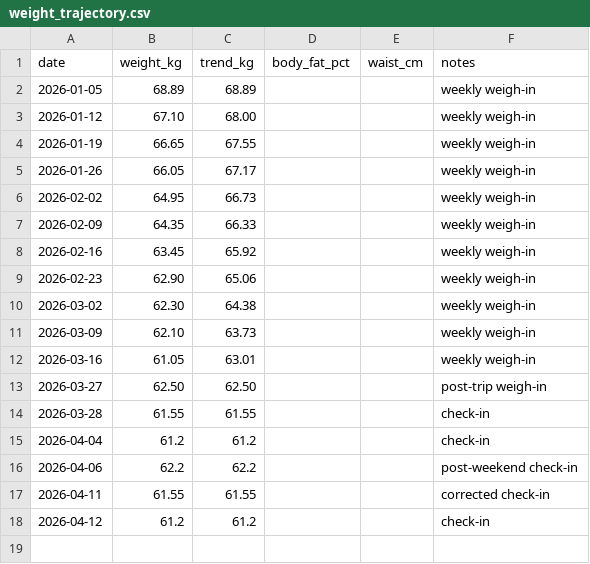
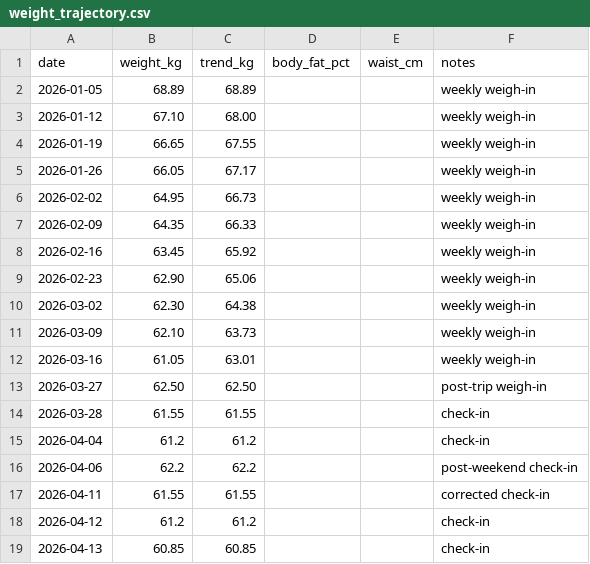
Before and after one commit to Sukrittt/envelope, a CSV file: productivity/fitness/weight_trajectory.csv, drawn as a sheet; the diff names each change by its address in the sheet, - before the commit and + after, or states it on an @@ line.

```diff
--- a/productivity/fitness/weight_trajectory.csv
+++ b/productivity/fitness/weight_trajectory.csv
+row 19: 2026-04-13 | 60.85 | 60.85 |  |  | check-in
```
Also changed, not shown: data/expenses.csv, productivity/expenses.csv, 3 other files.
